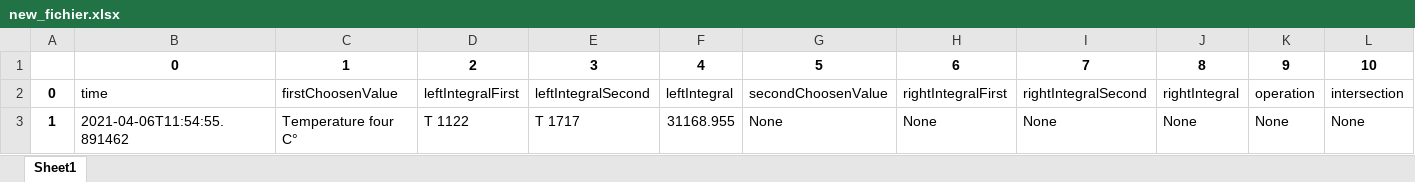
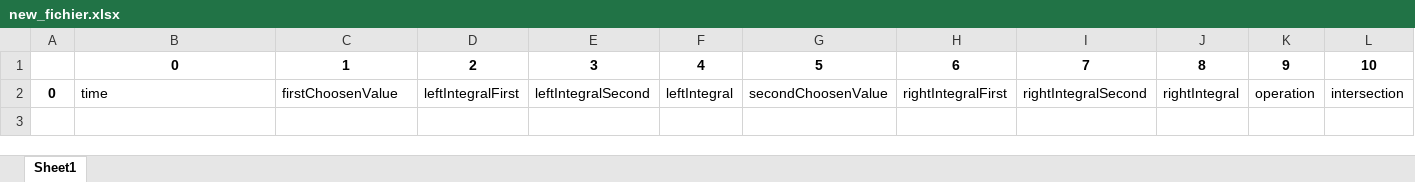
Before and after one commit to ceyhunsahin/DASH_PYTHON, an Excel workbook: new_fichier.xlsx, sheet Sheet1, drawn as a sheet; values as stored, in another font and other column widths than the file's, no borders; the diff names each change by its address in the sheet, - before the commit and + after, or states it on an @@ line.

```diff
--- a/new_fichier.xlsx (sheet Sheet1)
+++ b/new_fichier.xlsx (sheet Sheet1)
-row 3: 1 | 2021-04-06T11:54:55.891462 | Temperature four C° | T 1122 | T 1717 | 31168.955 | None | None | None | None | None | None
```
Also changed, not shown: appending.xlsx, 1 other file.
